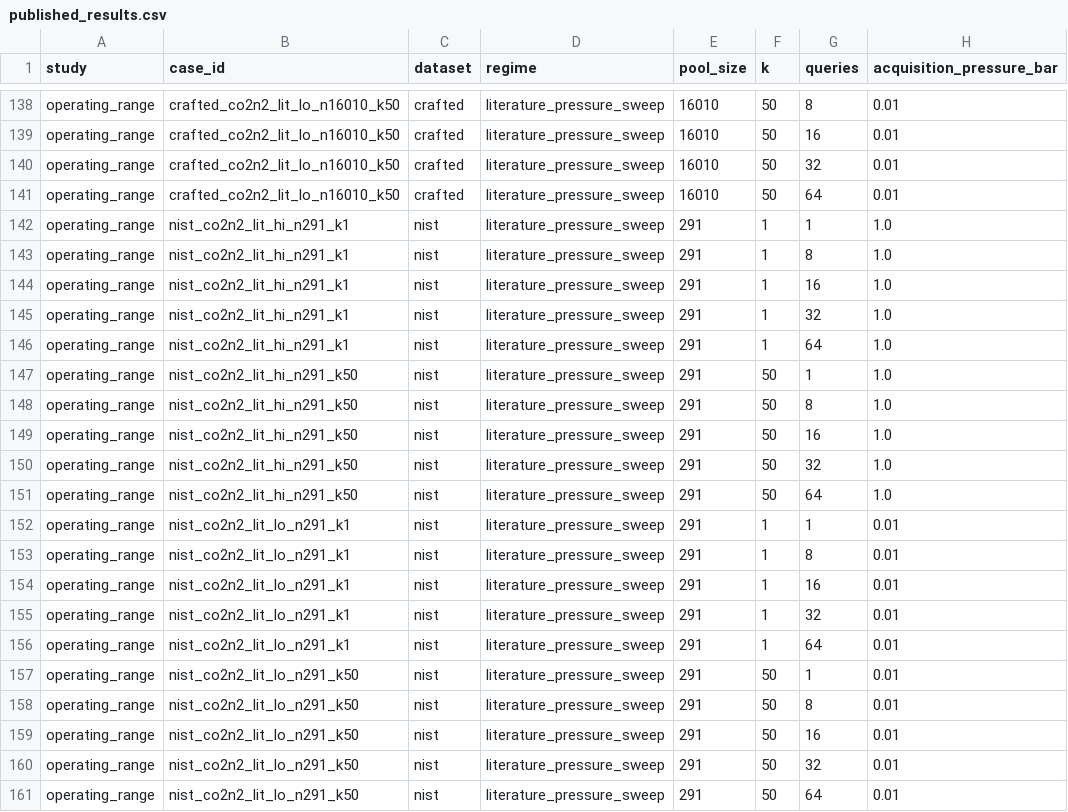
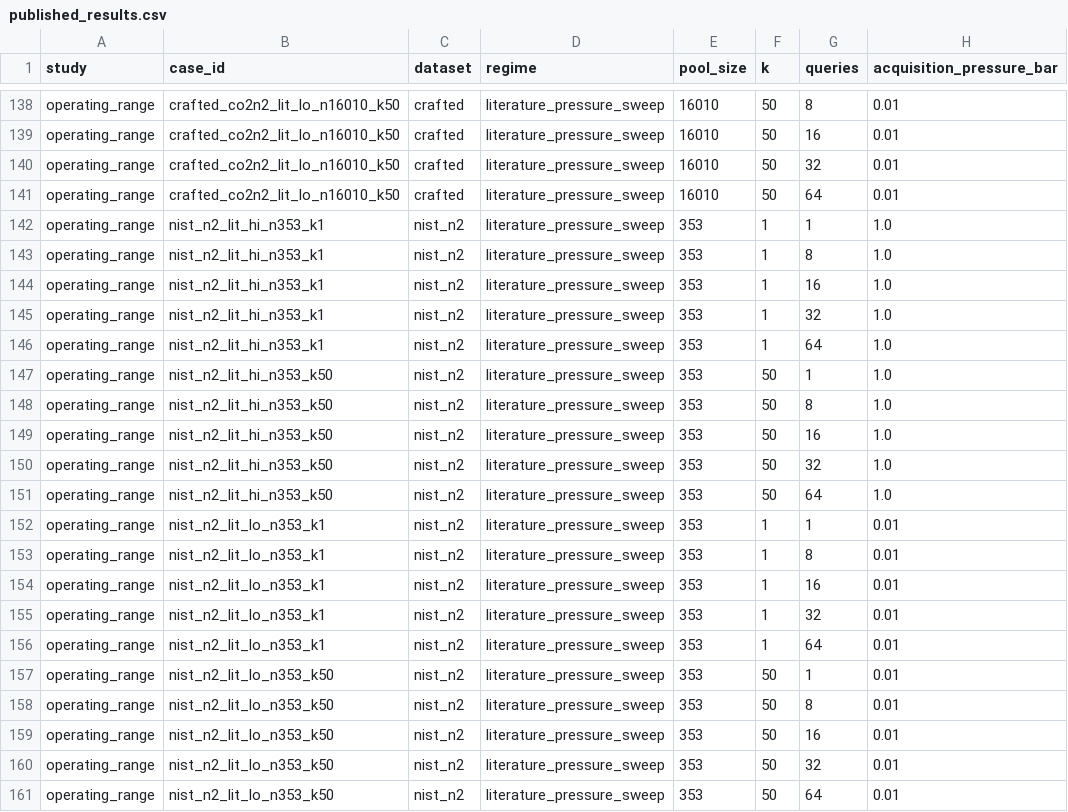
Before and after one commit to OliverDOU776/Transporting-Root-Evidence-for-Repeated-Adsorption-Ranking, a CSV file: evidence/published_results.csv, drawn as a sheet; only a part is shown, gaps mark what is left out; the diff covers the shown part only; the diff names each change by its address in the sheet, - before the commit and + after, or states it on an @@ line.

```diff
--- a/evidence/published_results.csv
+++ b/evidence/published_results.csv
-B142:B146 (case_id): nist_co2n2_lit_hi_n291_k1
+B142:B146 (case_id): nist_n2_lit_hi_n353_k1
-C142:C161 (dataset): nist
+C142:C161 (dataset): nist_n2
-E142:E161 (pool_size): 291
+E142:E161 (pool_size): 353
-B147:B151 (case_id): nist_co2n2_lit_hi_n291_k50
+B147:B151 (case_id): nist_n2_lit_hi_n353_k50
-B152:B156 (case_id): nist_co2n2_lit_lo_n291_k1
+B152:B156 (case_id): nist_n2_lit_lo_n353_k1
-B157:B161 (case_id): nist_co2n2_lit_lo_n291_k50
+B157:B161 (case_id): nist_n2_lit_lo_n353_k50
```
Also changed, not shown: 140 edited cells elsewhere in this file, 12 other files.
